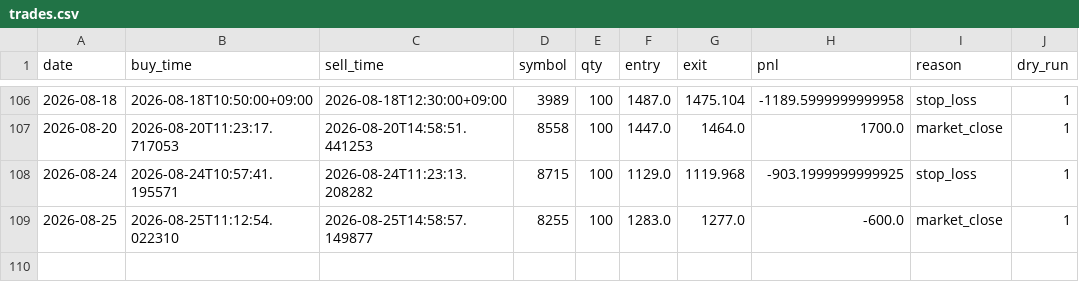
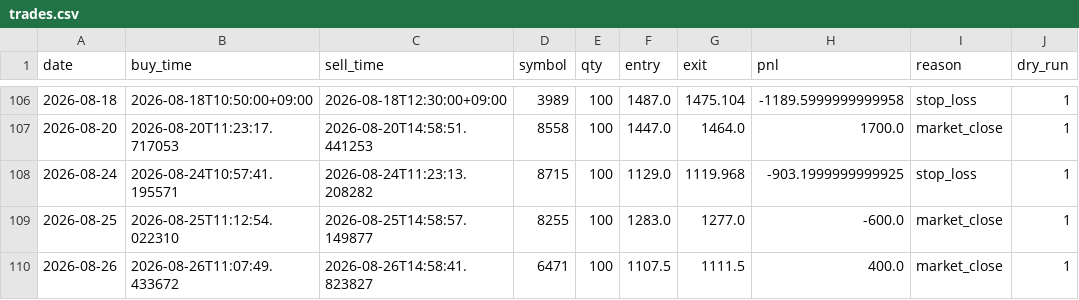
Before and after one commit to mmmkmk12123/kabu-dashboard, a CSV file: reports/trades.csv, drawn as a sheet; only a part is shown, gaps mark what is left out.

Commit message:
data update

```diff
--- a/reports/trades.csv
+++ b/reports/trades.csv
@@ -109 +109,2 @@ date,buy_time,sell_time,symbol,qty,entry,exit,pnl,reason,dry_run
 2026-08-25,2026-08-25T11:12:54.022310,2026-08-25T14:58:57.149877,8255,100,1283.0,1277.0,-600.0,market_close,1
+2026-08-26,2026-08-26T11:07:49.433672,2026-08-26T14:58:41.823827,6471,100,1107.5,1111.5,400.0,market_close,1
```
Also changed, not shown: 1 other file.
